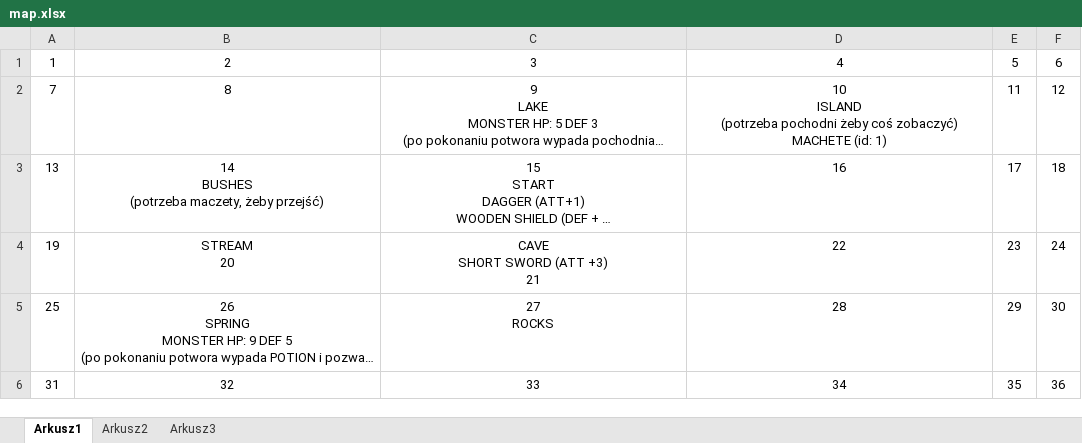
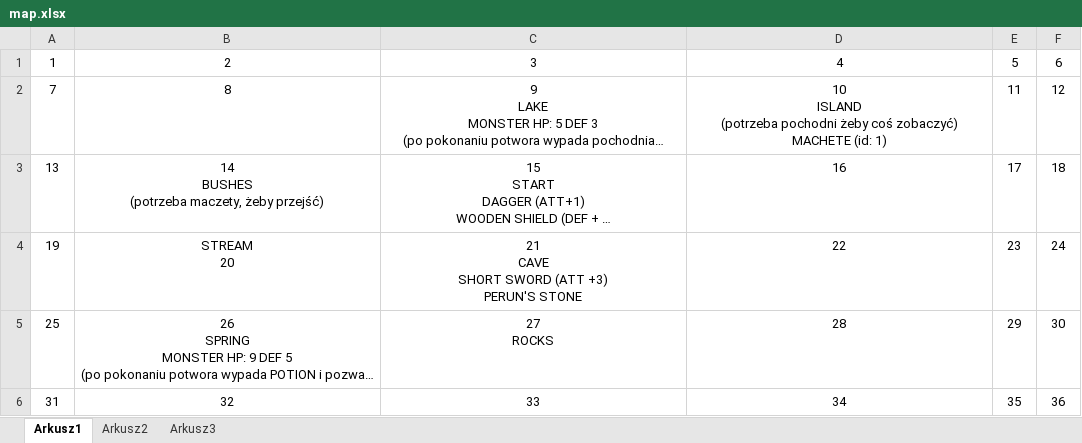
Before and after one commit to delysio/adventure, an Excel workbook: map.xlsx, sheet Arkusz1, drawn as a sheet; long unchanged cells end in …; values as stored, in another font and other column widths than the file's, no borders; ↵ is a line break in a cell; the diff names each change by its address in the sheet, - before the commit and + after, or states it on an @@ line.

```diff
--- a/map.xlsx (sheet Arkusz1)
+++ b/map.xlsx (sheet Arkusz1)
-C4: CAVE ↵ SHORT SWORD (ATT +3) ↵ 21
+C4: 21 ↵ CAVE ↵ SHORT SWORD (ATT +3) ↵ PERUN'S STONE
```
Also changed, not shown: 8 other files.
